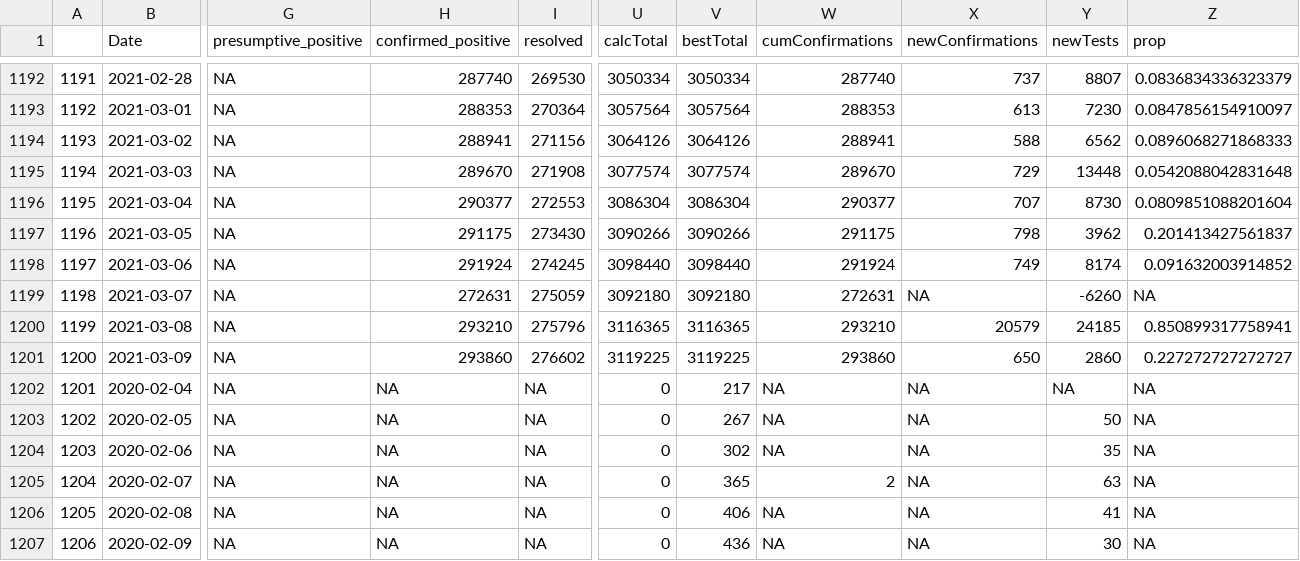
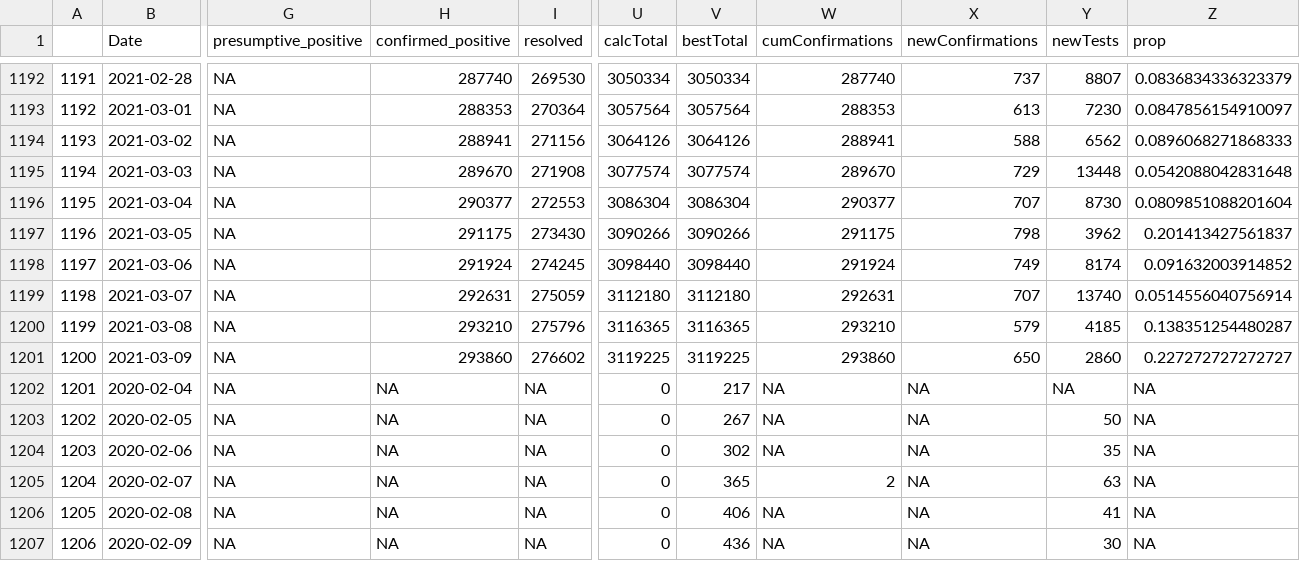
Before and after one commit to wzmli/COVID19-Canada, a CSV file: git_push/clean.Rout.csv, drawn as a sheet; only a part is shown, gaps mark what is left out; the diff names each change by its address in the sheet, - before the commit and + after, or states it on an @@ line.

Commit message:
Fixed a minor typo in QC

```diff
--- a/git_push/clean.Rout.csv
+++ b/git_push/clean.Rout.csv
-H1199 (confirmed_positive): 272631
+H1199 (confirmed_positive): 292631
-U1199 (calcTotal): 3092180
+U1199 (calcTotal): 3112180
-V1199 (bestTotal): 3092180
+V1199 (bestTotal): 3112180
-W1199 (cumConfirmations): 272631
+W1199 (cumConfirmations): 292631
-X1199 (newConfirmations): NA
+X1199 (newConfirmations): 707
-Y1199 (newTests): -6260
+Y1199 (newTests): 13740
-Z1199 (prop): NA
+Z1199 (prop): 0.0514556040756914
-X1200 (newConfirmations): 20579
+X1200 (newConfirmations): 579
-Y1200 (newTests): 24185
+Y1200 (newTests): 4185
-Z1200 (prop): 0.850899317758941
+Z1200 (prop): 0.138351254480287
```
Also changed, not shown: COVID19_Canada.csv.
